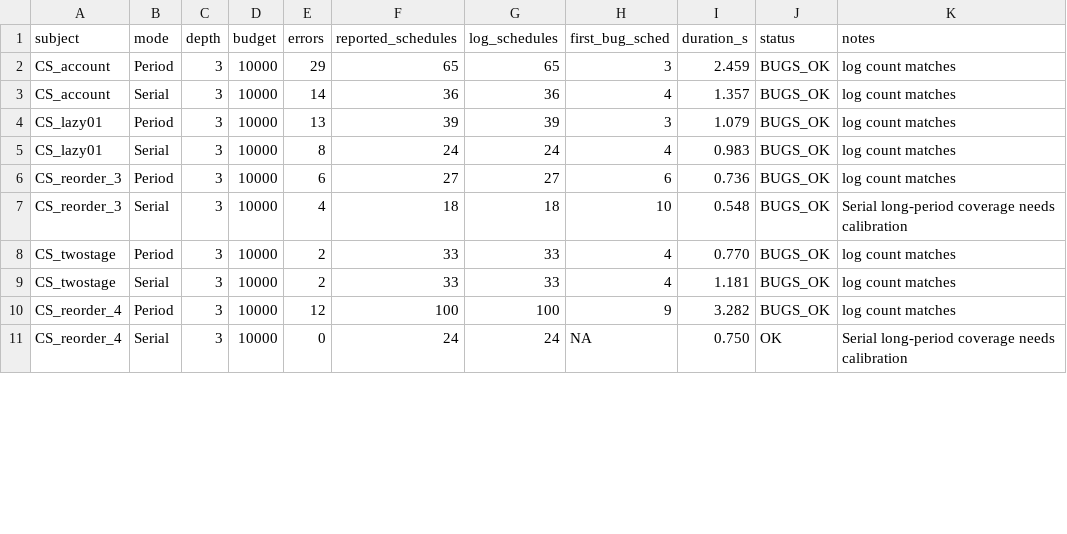
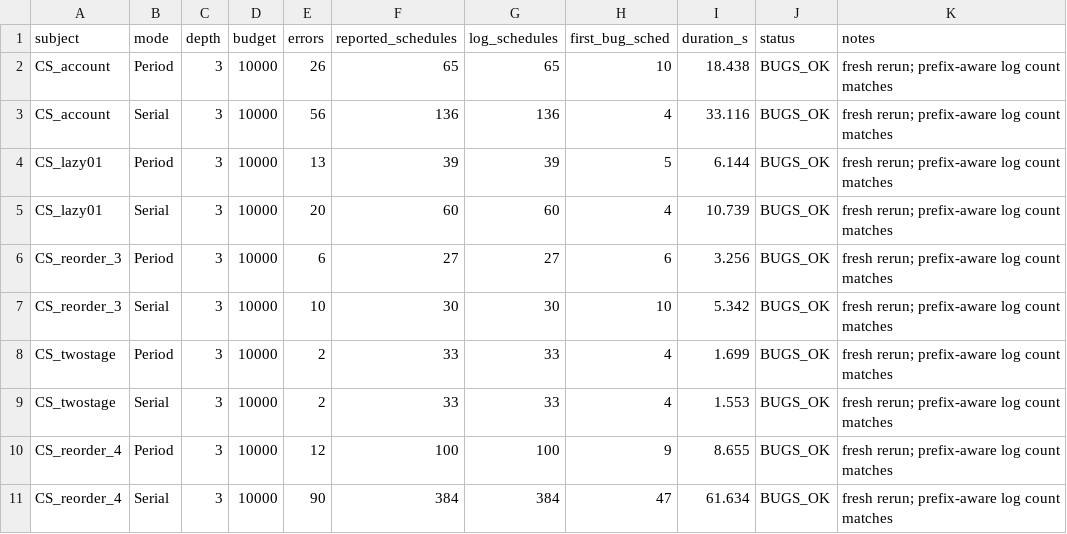
Before and after one commit to yinyt0416/osLQYT, a TSV file: experiment1-rq1/evidence/rq1_summary_checked.tsv, drawn as a sheet; only a part is shown; the diff covers the shown part only.

Commit message:
1240017048 殷雨婷：修正 RQ1 Serial 搜索与结果统计

```diff
--- a/experiment1-rq1/evidence/rq1_summary_checked.tsv
+++ b/experiment1-rq1/evidence/rq1_summary_checked.tsv
@@ -1,11 +1,11 @@
 subject	mode	depth	budget	errors	reported_schedules	log_schedules	first_bug_sched	duration_s	status	notes
-CS_account	Period	3	10000	29	65	65	3	2.459	BUGS_OK	log count matches
-CS_account	Serial	3	10000	14	36	36	4	1.357	BUGS_OK	log count matches
-CS_lazy01	Period	3	10000	13	39	39	3	1.079	BUGS_OK	log count matches
-CS_lazy01	Serial	3	10000	8	24	24	4	0.983	BUGS_OK	log count matches
-CS_reorder_3	Period	3	10000	6	27	27	6	0.736	BUGS_OK	log count matches
-CS_reorder_3	Serial	3	10000	4	18	18	10	0.548	BUGS_OK	Serial long-period coverage needs calibration
-CS_twostage	Period	3	10000	2	33	33	4	0.770	BUGS_OK	log count matches
-CS_twostage	Serial	3	10000	2	33	33	4	1.181	BUGS_OK	log count matches
-CS_reorder_4	Period	3	10000	12	100	100	9	3.282	BUGS_OK	log count matches
-CS_reorder_4	Serial	3	10000	0	24	24	NA	0.750	OK	Serial long-period coverage needs calibration
+CS_account	Period	3	10000	26	65	65	10	18.438	BUGS_OK	fresh rerun; prefix-aware log count matches
+CS_account	Serial	3	10000	56	136	136	4	33.116	BUGS_OK	fresh rerun; prefix-aware log count matches
+CS_lazy01	Period	3	10000	13	39	39	5	6.144	BUGS_OK	fresh rerun; prefix-aware log count matches
+CS_lazy01	Serial	3	10000	20	60	60	4	10.739	BUGS_OK	fresh rerun; prefix-aware log count matches
+CS_reorder_3	Period	3	10000	6	27	27	6	3.256	BUGS_OK	fresh rerun; prefix-aware log count matches
+CS_reorder_3	Serial	3	10000	10	30	30	10	5.342	BUGS_OK	fresh rerun; prefix-aware log count matches
+CS_twostage	Period	3	10000	2	33	33	4	1.699	BUGS_OK	fresh rerun; prefix-aware log count matches
+CS_twostage	Serial	3	10000	2	33	33	4	1.553	BUGS_OK	fresh rerun; prefix-aware log count matches
+CS_reorder_4	Period	3	10000	12	100	100	9	8.655	BUGS_OK	fresh rerun; prefix-aware log count matches
+CS_reorder_4	Serial	3	10000	90	384	384	47	61.634	BUGS_OK	fresh rerun; prefix-aware log count matches
```
Also changed, not shown: 24 edited cells elsewhere in this file, experiment1-rq1/evidence/rq1_summary_reported.tsv, 19 other files.
